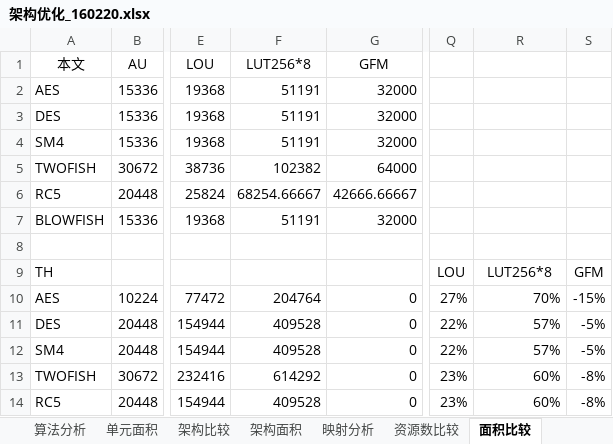
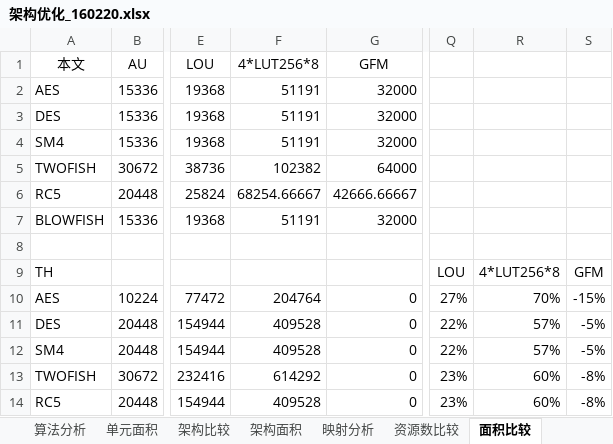
Before and after one commit to zdyzhan/bishe, an Excel workbook: 对比/架构优化_160220.xlsx, sheet 面积比较, drawn as a sheet; only a part is shown, gaps mark what is left out; values as stored, in another font and other column widths than the file's, no borders; the diff names each change by its address in the sheet, - before the commit and + after, or states it on an @@ line.

```diff
--- a/对比/架构优化_160220.xlsx (sheet 面积比较)
+++ b/对比/架构优化_160220.xlsx (sheet 面积比较)
-F1: LUT256*8
+F1: 4*LUT256*8
-R9: LUT256*8
+R9: 4*LUT256*8
```
Also changed, not shown: sheet 资源数比较, sheet 算法分析, sheet 单元面积, sheet 架构比较, sheet 架构面积, 对比/性能对比.xlsx, 10 other files.
